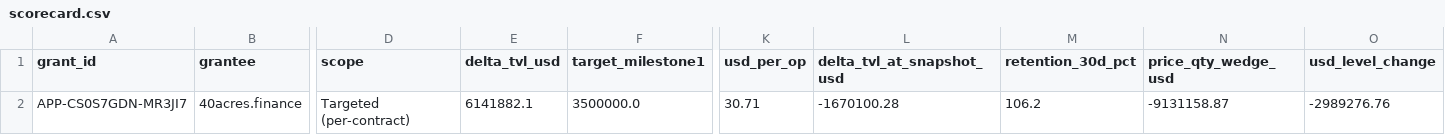
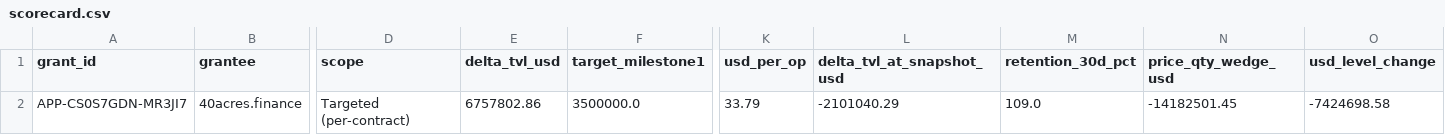
Before and after one commit to brichis/s8-grant-impact-analysis, a CSV file: output/40acres-finance/scorecard.csv, drawn as a sheet; only a part is shown, gaps mark what is left out; the diff names each change by its address in the sheet, - before the commit and + after, or states it on an @@ line.

```diff
--- a/output/40acres-finance/scorecard.csv
+++ b/output/40acres-finance/scorecard.csv
-E2 (delta_tvl_usd): 6141882.1
+E2 (delta_tvl_usd): 6757802.86
-K2 (usd_per_op): 30.71
+K2 (usd_per_op): 33.79
-L2 (delta_tvl_at_snapshot_usd): -1670100.28
+L2 (delta_tvl_at_snapshot_usd): -2101040.29
-M2 (retention_30d_pct): 106.2
+M2 (retention_30d_pct): 109.0
-N2 (price_qty_wedge_usd): -9131158.87
+N2 (price_qty_wedge_usd): -14182501.45
-O2 (usd_level_change): -2989276.76
+O2 (usd_level_change): -7424698.58
```
Also changed, not shown: output/40acres-finance/measured_quantities.csv, output/40acres-finance/table_contracts.csv, 2 other files.
